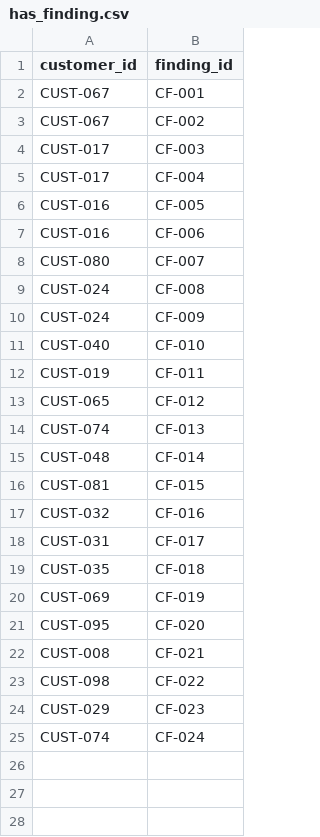
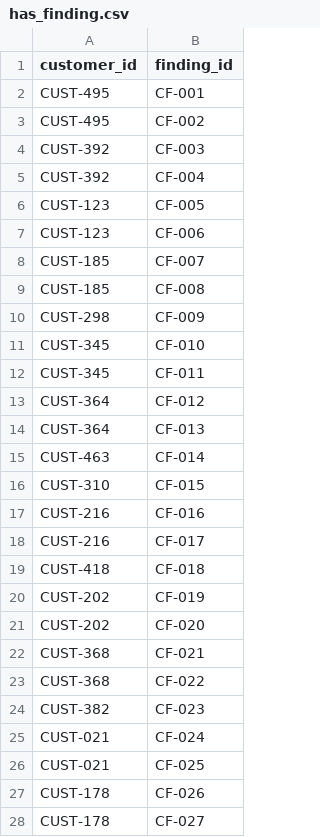
Before and after one commit to neo4j-partners/graph-on-databricks, a CSV file: supplier-risk-graph/data/has_finding.csv, drawn as a sheet; only a part is shown; the diff covers the shown part only.

```diff
--- a/supplier-risk-graph/data/has_finding.csv
+++ b/supplier-risk-graph/data/has_finding.csv
@@ -1,25 +1,28 @@
 customer_id,finding_id
-CUST-067,CF-001
-CUST-067,CF-002
-CUST-017,CF-003
-CUST-017,CF-004
-CUST-016,CF-005
-CUST-016,CF-006
-CUST-080,CF-007
-CUST-024,CF-008
-CUST-024,CF-009
-CUST-040,CF-010
-CUST-019,CF-011
-CUST-065,CF-012
-CUST-074,CF-013
-CUST-048,CF-014
-CUST-081,CF-015
-CUST-032,CF-016
-CUST-031,CF-017
-CUST-035,CF-018
-CUST-069,CF-019
-CUST-095,CF-020
-CUST-008,CF-021
-CUST-098,CF-022
-CUST-029,CF-023
-CUST-074,CF-024
+CUST-495,CF-001
+CUST-495,CF-002
+CUST-392,CF-003
+CUST-392,CF-004
+CUST-123,CF-005
+CUST-123,CF-006
+CUST-185,CF-007
+CUST-185,CF-008
+CUST-298,CF-009
+CUST-345,CF-010
+CUST-345,CF-011
+CUST-364,CF-012
+CUST-364,CF-013
+CUST-463,CF-014
+CUST-310,CF-015
+CUST-216,CF-016
+CUST-216,CF-017
+CUST-418,CF-018
+CUST-202,CF-019
+CUST-202,CF-020
+CUST-368,CF-021
+CUST-368,CF-022
+CUST-382,CF-023
+CUST-021,CF-024
+CUST-021,CF-025
+CUST-178,CF-026
+CUST-178,CF-027
```
Also changed, not shown: 66 added rows elsewhere in this file, supplier-risk-graph/data/business_rules.csv, supplier-risk-graph/data/classified_as.csv, 32 other files.
